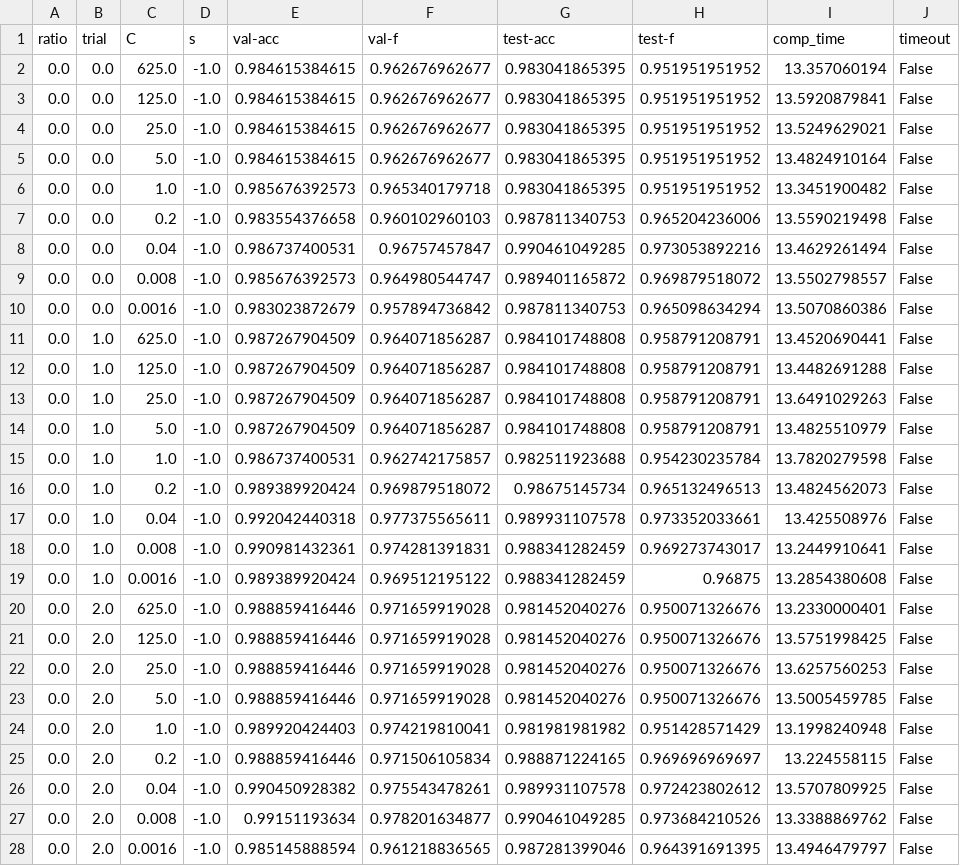
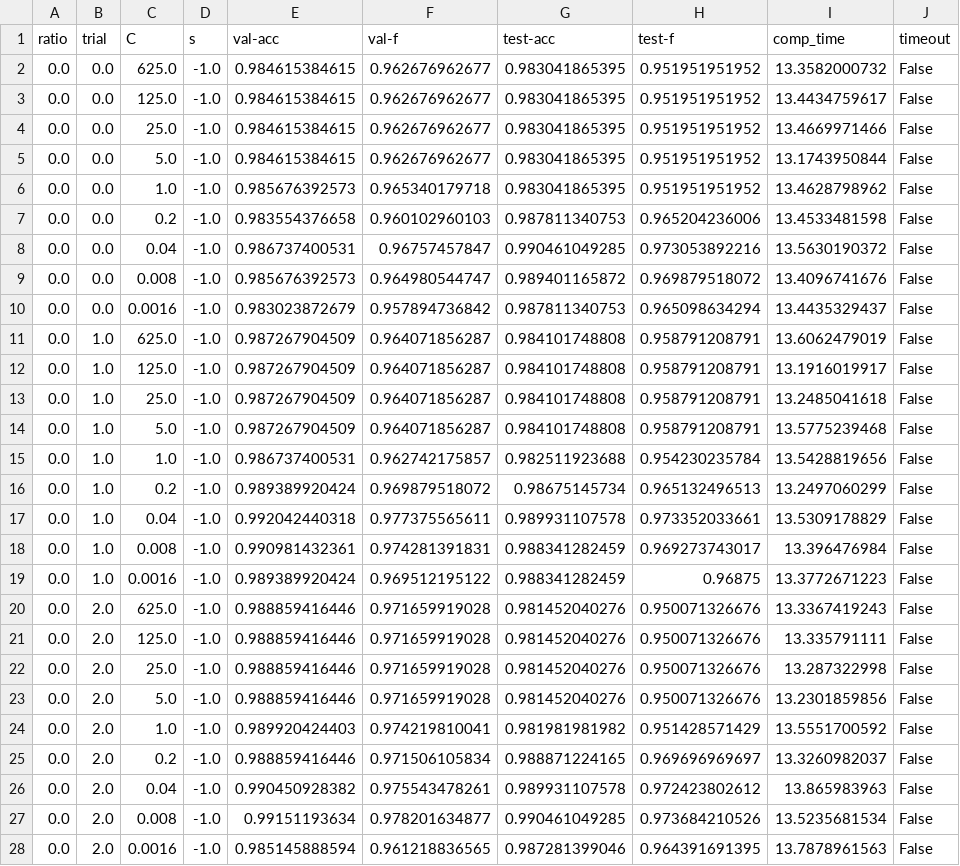
Before and after one commit to sfujiwara/robust-svm, a CSV file: results/usps/ramp.csv, drawn as a sheet; only a part is shown; the diff covers the shown part only.

```diff
--- a/results/usps/ramp.csv
+++ b/results/usps/ramp.csv
@@ -1,28 +1,28 @@
 ratio,trial,C,s,val-acc,val-f,test-acc,test-f,comp_time,timeout
-0.0,0.0,625.0,-1.0,0.984615384615,0.962676962677,0.983041865395,0.951951951952,13.357060194,False
-0.0,0.0,125.0,-1.0,0.984615384615,0.962676962677,0.983041865395,0.951951951952,13.5920879841,False
-0.0,0.0,25.0,-1.0,0.984615384615,0.962676962677,0.983041865395,0.951951951952,13.5249629021,False
-0.0,0.0,5.0,-1.0,0.984615384615,0.962676962677,0.983041865395,0.951951951952,13.4824910164,False
-0.0,0.0,1.0,-1.0,0.985676392573,0.965340179718,0.983041865395,0.951951951952,13.3451900482,False
-0.0,0.0,0.2,-1.0,0.983554376658,0.960102960103,0.987811340753,0.965204236006,13.5590219498,False
-0.0,0.0,0.04,-1.0,0.986737400531,0.96757457847,0.990461049285,0.973053892216,13.4629261494,False
-0.0,0.0,0.008,-1.0,0.985676392573,0.964980544747,0.989401165872,0.969879518072,13.5502798557,False
-0.0,0.0,0.0016,-1.0,0.983023872679,0.957894736842,0.987811340753,0.965098634294,13.5070860386,False
-0.0,1.0,625.0,-1.0,0.987267904509,0.964071856287,0.984101748808,0.958791208791,13.4520690441,False
-0.0,1.0,125.0,-1.0,0.987267904509,0.964071856287,0.984101748808,0.958791208791,13.4482691288,False
-0.0,1.0,25.0,-1.0,0.987267904509,0.964071856287,0.984101748808,0.958791208791,13.6491029263,False
-0.0,1.0,5.0,-1.0,0.987267904509,0.964071856287,0.984101748808,0.958791208791,13.4825510979,False
-0.0,1.0,1.0,-1.0,0.986737400531,0.962742175857,0.982511923688,0.954230235784,13.7820279598,False
-0.0,1.0,0.2,-1.0,0.989389920424,0.969879518072,0.98675145734,0.965132496513,13.4824562073,False
-0.0,1.0,0.04,-1.0,0.992042440318,0.977375565611,0.989931107578,0.973352033661,13.425508976,False
-0.0,1.0,0.008,-1.0,0.990981432361,0.974281391831,0.988341282459,0.969273743017,13.2449910641,False
-0.0,1.0,0.0016,-1.0,0.989389920424,0.969512195122,0.988341282459,0.96875,13.2854380608,False
-0.0,2.0,625.0,-1.0,0.988859416446,0.971659919028,0.981452040276,0.950071326676,13.2330000401,False
-0.0,2.0,125.0,-1.0,0.988859416446,0.971659919028,0.981452040276,0.950071326676,13.5751998425,False
-0.0,2.0,25.0,-1.0,0.988859416446,0.971659919028,0.981452040276,0.950071326676,13.6257560253,False
-0.0,2.0,5.0,-1.0,0.988859416446,0.971659919028,0.981452040276,0.950071326676,13.5005459785,False
-0.0,2.0,1.0,-1.0,0.989920424403,0.974219810041,0.981981981982,0.951428571429,13.1998240948,False
-0.0,2.0,0.2,-1.0,0.988859416446,0.971506105834,0.988871224165,0.969696969697,13.224558115,False
-0.0,2.0,0.04,-1.0,0.990450928382,0.975543478261,0.989931107578,0.972423802612,13.5707809925,False
-0.0,2.0,0.008,-1.0,0.99151193634,0.978201634877,0.990461049285,0.973684210526,13.3388869762,False
-0.0,2.0,0.0016,-1.0,0.985145888594,0.961218836565,0.987281399046,0.964391691395,13.4946479797,False
+0.0,0.0,625.0,-1.0,0.984615384615,0.962676962677,0.983041865395,0.951951951952,13.3582000732,False
+0.0,0.0,125.0,-1.0,0.984615384615,0.962676962677,0.983041865395,0.951951951952,13.4434759617,False
+0.0,0.0,25.0,-1.0,0.984615384615,0.962676962677,0.983041865395,0.951951951952,13.4669971466,False
+0.0,0.0,5.0,-1.0,0.984615384615,0.962676962677,0.983041865395,0.951951951952,13.1743950844,False
+0.0,0.0,1.0,-1.0,0.985676392573,0.965340179718,0.983041865395,0.951951951952,13.4628798962,False
+0.0,0.0,0.2,-1.0,0.983554376658,0.960102960103,0.987811340753,0.965204236006,13.4533481598,False
+0.0,0.0,0.04,-1.0,0.986737400531,0.96757457847,0.990461049285,0.973053892216,13.5630190372,False
+0.0,0.0,0.008,-1.0,0.985676392573,0.964980544747,0.989401165872,0.969879518072,13.4096741676,False
+0.0,0.0,0.0016,-1.0,0.983023872679,0.957894736842,0.987811340753,0.965098634294,13.4435329437,False
+0.0,1.0,625.0,-1.0,0.987267904509,0.964071856287,0.984101748808,0.958791208791,13.6062479019,False
+0.0,1.0,125.0,-1.0,0.987267904509,0.964071856287,0.984101748808,0.958791208791,13.1916019917,False
+0.0,1.0,25.0,-1.0,0.987267904509,0.964071856287,0.984101748808,0.958791208791,13.2485041618,False
+0.0,1.0,5.0,-1.0,0.987267904509,0.964071856287,0.984101748808,0.958791208791,13.5775239468,False
+0.0,1.0,1.0,-1.0,0.986737400531,0.962742175857,0.982511923688,0.954230235784,13.5428819656,False
+0.0,1.0,0.2,-1.0,0.989389920424,0.969879518072,0.98675145734,0.965132496513,13.2497060299,False
+0.0,1.0,0.04,-1.0,0.992042440318,0.977375565611,0.989931107578,0.973352033661,13.5309178829,False
+0.0,1.0,0.008,-1.0,0.990981432361,0.974281391831,0.988341282459,0.969273743017,13.396476984,False
+0.0,1.0,0.0016,-1.0,0.989389920424,0.969512195122,0.988341282459,0.96875,13.3772671223,False
+0.0,2.0,625.0,-1.0,0.988859416446,0.971659919028,0.981452040276,0.950071326676,13.3367419243,False
+0.0,2.0,125.0,-1.0,0.988859416446,0.971659919028,0.981452040276,0.950071326676,13.335791111,False
+0.0,2.0,25.0,-1.0,0.988859416446,0.971659919028,0.981452040276,0.950071326676,13.287322998,False
+0.0,2.0,5.0,-1.0,0.988859416446,0.971659919028,0.981452040276,0.950071326676,13.2301859856,False
+0.0,2.0,1.0,-1.0,0.989920424403,0.974219810041,0.981981981982,0.951428571429,13.5551700592,False
+0.0,2.0,0.2,-1.0,0.988859416446,0.971506105834,0.988871224165,0.969696969697,13.3260982037,False
+0.0,2.0,0.04,-1.0,0.990450928382,0.975543478261,0.989931107578,0.972423802612,13.865983963,False
+0.0,2.0,0.008,-1.0,0.99151193634,0.978201634877,0.990461049285,0.973684210526,13.5235681534,False
+0.0,2.0,0.0016,-1.0,0.985145888594,0.961218836565,0.987281399046,0.964391691395,13.7878961563,False
```
Also changed, not shown: 135 edited cells elsewhere in this file, results/usps/enusvm.csv, results/usps/ersvm.csv, 2 other files.
